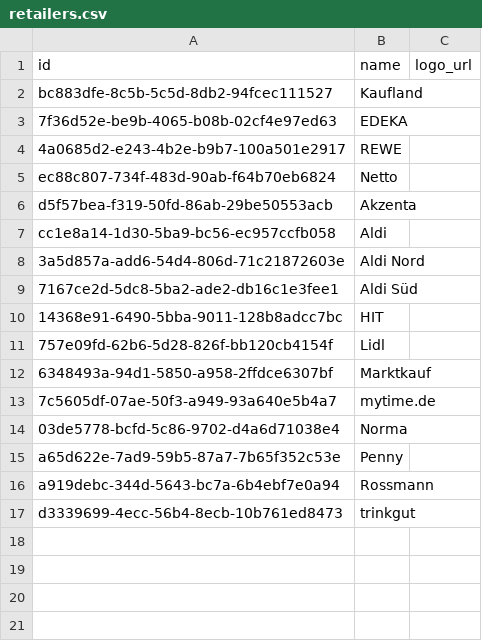
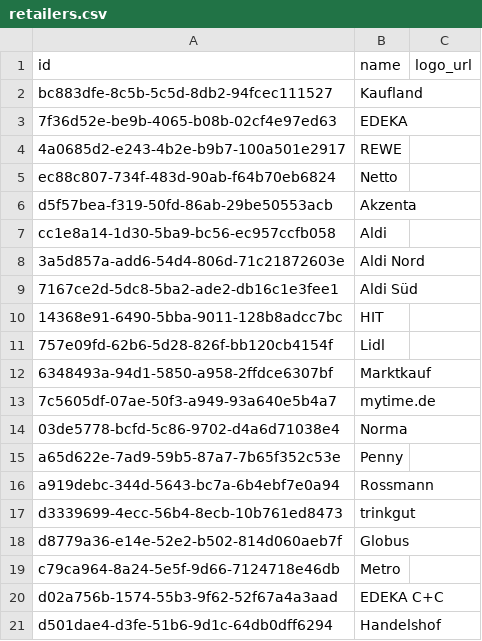
Before and after one commit to CanspotOrga/canspotapp, a CSV file: supabase/data/retailers.csv, drawn as a sheet; the diff names each change by its address in the sheet, - before the commit and + after, or states it on an @@ line.

```diff
--- a/supabase/data/retailers.csv
+++ b/supabase/data/retailers.csv
+row 18: d8779a36-e14e-52e2-b502-814d060aeb7f | Globus
+row 19: c79ca964-8a24-5e5f-9d66-7124718e46db | Metro
+row 20: d02a756b-1574-55b3-9f62-52f67a4a3aad | EDEKA C+C
+row 21: d501dae4-d3fe-51b6-9d1c-64db0dff6294 | Handelshof
```
Also changed, not shown: supabase/data/branches.csv, 6 other files.
